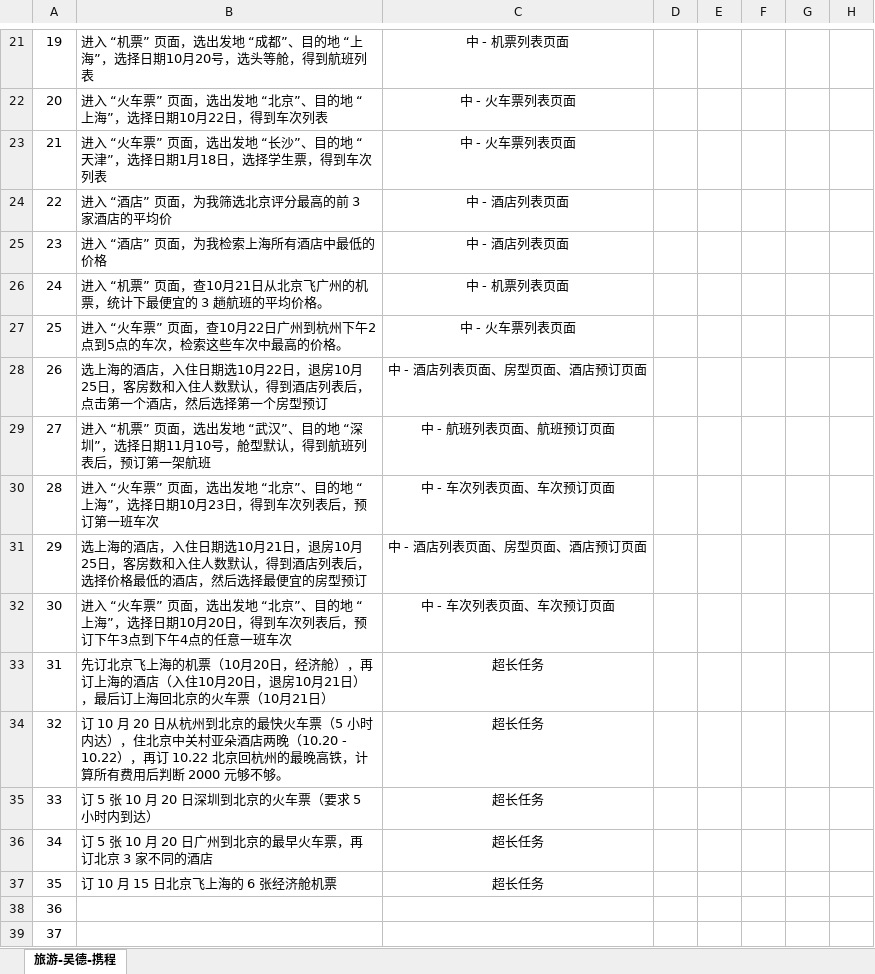
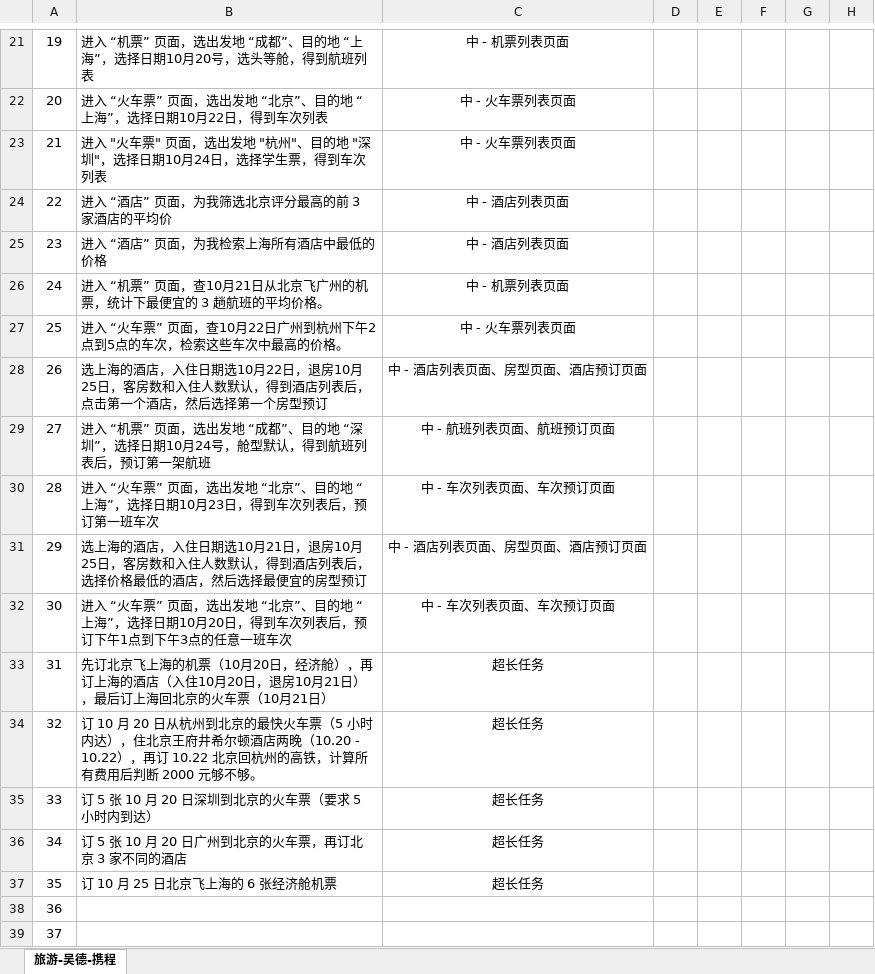
Before and after one commit to Ssqjxxlwhy/Ctrip, an Excel workbook: 任务设计-脑暴.xlsx, sheet 旅游-吴德-携程, drawn as a sheet; only a part is shown, gaps mark what is left out; values as stored, in another font and other column widths than the file's, no borders; the diff names each change by its address in the sheet, - before the commit and + after, or states it on an @@ line.

```diff
--- a/任务设计-脑暴.xlsx (sheet 旅游-吴德-携程)
+++ b/任务设计-脑暴.xlsx (sheet 旅游-吴德-携程)
-B23: 进入 “火车票” 页面，选出发地 “长沙”、目的地 “天津”，选择日期1月18日，选择…
+B23: 进入 "火车票" 页面，选出发地 "杭州"、目的地 "深圳"，选择日期10月24日，选择…
-B29: …发地 “武汉”、目的地 “深圳”，选择日期11月10号，舱型…
+B29: …发地 “成都”、目的地 “深圳”，选择日期10月24号，舱型…
-B32: …预订下午3点到下午4点的任意…
+B32: …预订下午1点到下午3点的任意…
-B34: …，住北京中关村亚朵酒店两晚（10.20 - 10.22），再订 10.22 北京回杭州的最晚高铁，计…
+B34: …，住北京王府井希尔顿酒店两晚（10.20 - 10.22），再订 10.22 北京回杭州的高铁，计…
-B36: 订 5 张 10 月 20 日广州到北京的最早火车票，再订北京 3 家不同的酒店
+B36: 订 5 张 10 月 20 日广州到北京的火车票，再订北京 3 家不同的酒店
-B37: 订 10 月 15 日北京飞上海的 6 张经济舱机票
+B37: 订 10 月 25 日北京飞上海的 6 张经济舱机票
```
Also changed, not shown: Autotest/任务设计&检验逻辑.xlsx, 28 other files.
